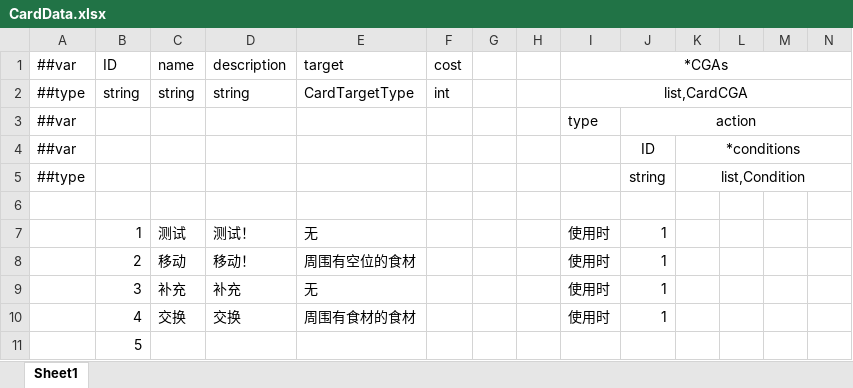
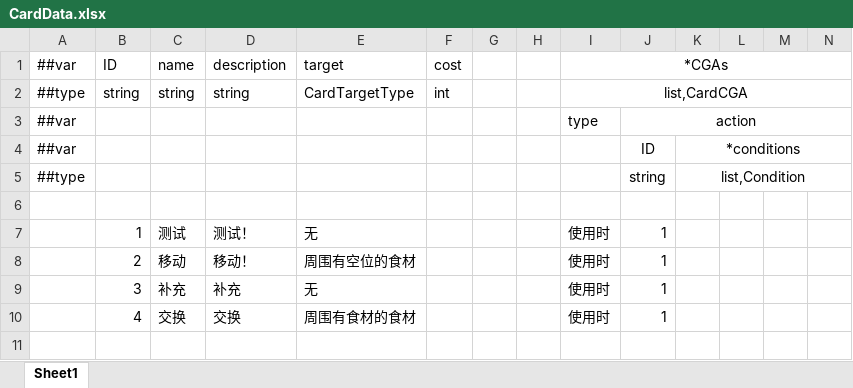
Before and after one commit to Jaeger0624/BBQ-Heaven, an Excel workbook: Config/Datas/CardDatas/CardData.xlsx, sheet Sheet1, drawn as a sheet; only a part is shown; values as stored, in another font and other column widths than the file's, no borders; rows hold the shown columns only; the diff names each change by its address in the sheet, - before the commit and + after, or states it on an @@ line.

```diff
--- a/Config/Datas/CardDatas/CardData.xlsx (sheet Sheet1)
+++ b/Config/Datas/CardDatas/CardData.xlsx (sheet Sheet1)
-row 11:  | 5
```
Also changed, not shown: Config/Datas/__beans__.xlsx, 26 other files.
